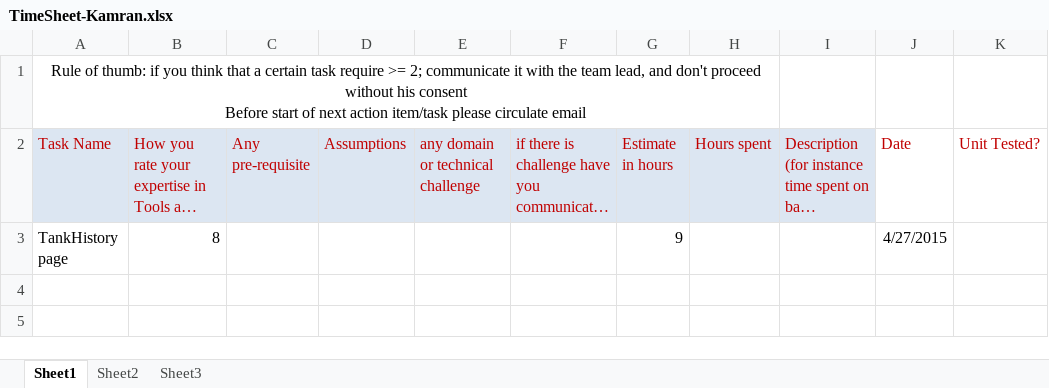
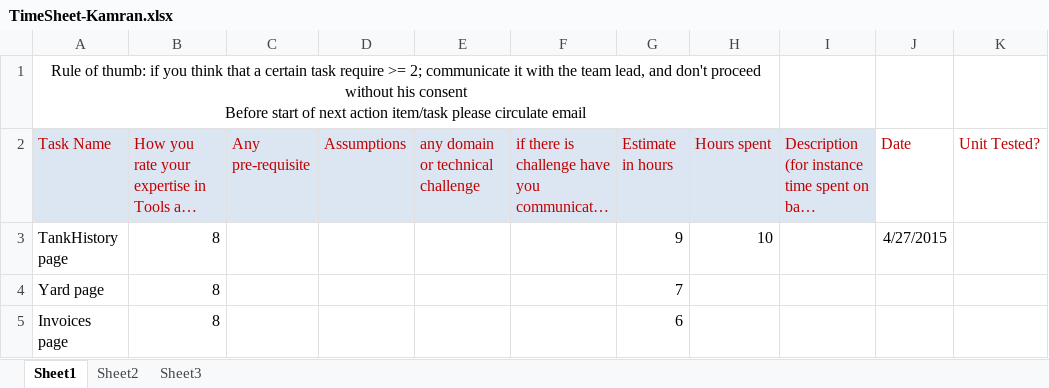
Before and after one commit to dowtankttp/DOWTank, an Excel workbook: TimeSheet-Kamran.xlsx, sheet Sheet1, drawn as a sheet; long unchanged cells end in …; values as stored, in another font and other column widths than the file's, no borders; the diff names each change by its address in the sheet, - before the commit and + after, or states it on an @@ line.

Commit message:
Estimates updated for Invoice and Yard pages

```diff
--- a/TimeSheet-Kamran.xlsx (sheet Sheet1)
+++ b/TimeSheet-Kamran.xlsx (sheet Sheet1)
-H3 (Hours spent): (empty)
+H3 (Hours spent): 10
+row 4: Yard page | 8 |  |  |  |  | 7
+row 5: Invoices page | 8 |  |  |  |  | 6
```
